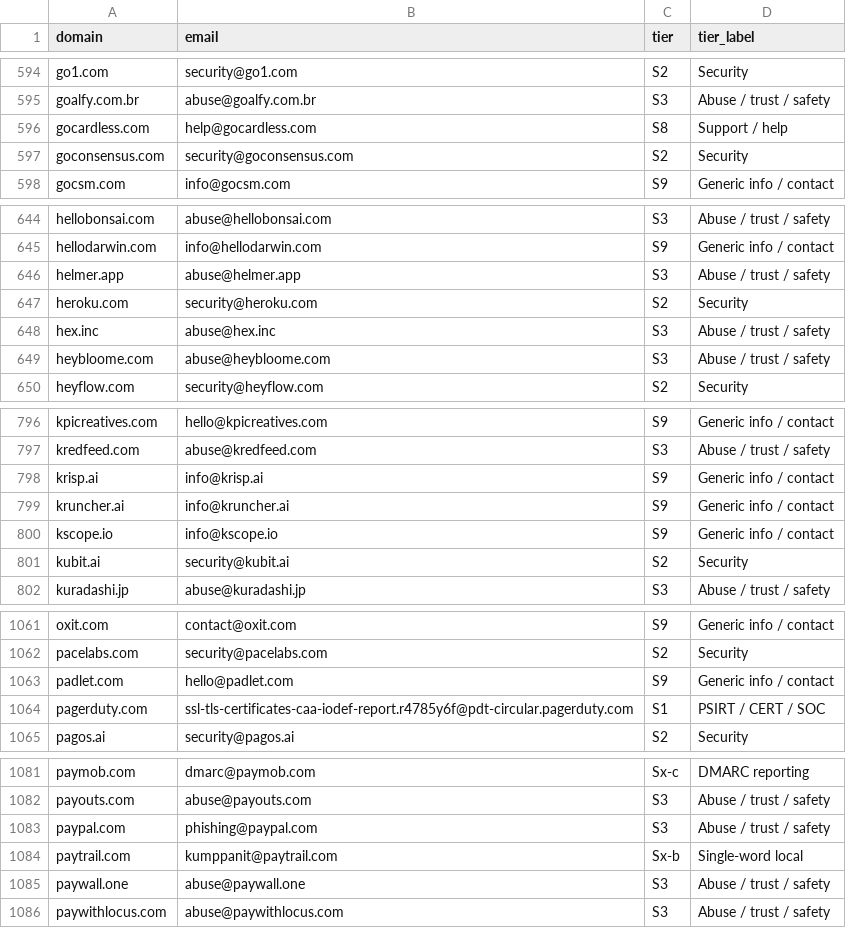
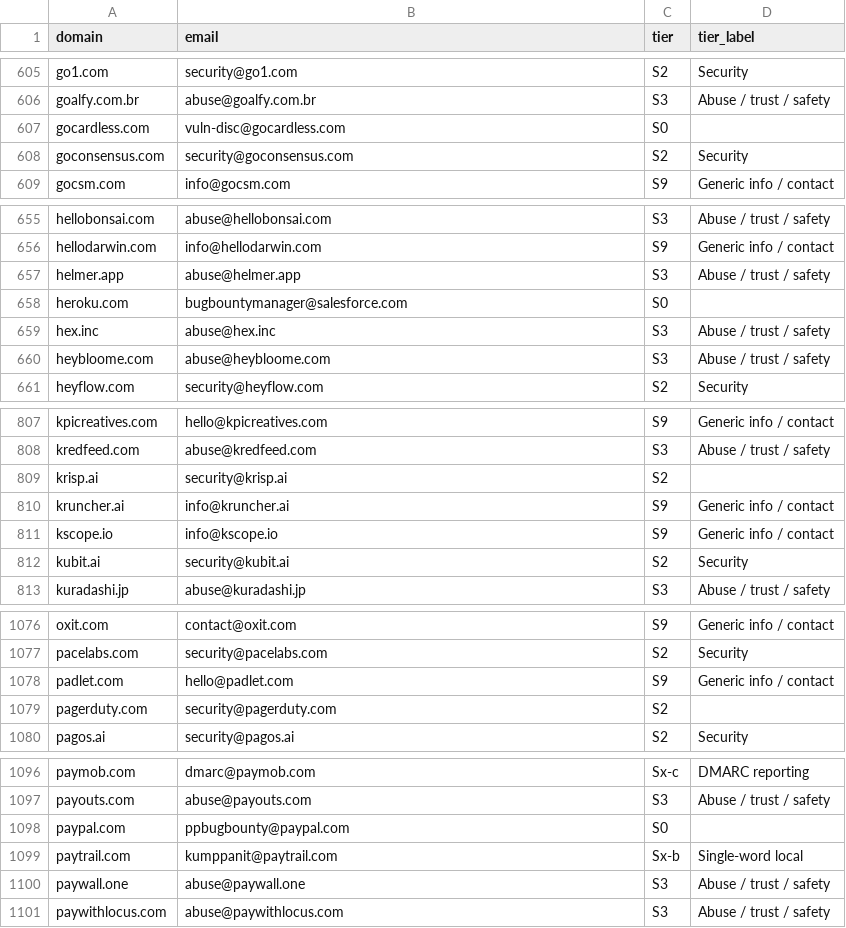
Before and after one commit to nikhilkaushik12345/mcp-oauth-contact-emails, a CSV file: all-emails/best_contact_per_domain.csv, drawn as a sheet; only a part is shown, gaps mark what is left out; the diff covers the shown part only.

Commit message:
diodb: upgrade 13 domains with better security emails

```diff
--- a/all-emails/best_contact_per_domain.csv
+++ b/all-emails/best_contact_per_domain.csv
@@ -595,3 +606,3 @@ go1.com,security@go1.com,S2,Security
 goalfy.com.br,abuse@goalfy.com.br,S3,Abuse / trust / safety
-gocardless.com,help@gocardless.com,S8,Support / help
+gocardless.com,vuln-disc@gocardless.com,S0
 goconsensus.com,security@goconsensus.com,S2,Security
@@ -646,3 +657,3 @@ hellodarwin.com,info@hellodarwin.com,S9,Generic info / contact
 helmer.app,abuse@helmer.app,S3,Abuse / trust / safety
-heroku.com,security@heroku.com,S2,Security
+heroku.com,bugbountymanager@salesforce.com,S0
 hex.inc,abuse@hex.inc,S3,Abuse / trust / safety
@@ -797,3 +808,3 @@ kpicreatives.com,hello@kpicreatives.com,S9,Generic info / contact
 kredfeed.com,abuse@kredfeed.com,S3,Abuse / trust / safety
-krisp.ai,info@krisp.ai,S9,Generic info / contact
+krisp.ai,security@krisp.ai,S2
 kruncher.ai,info@kruncher.ai,S9,Generic info / contact
@@ -1063,3 +1078,3 @@ pacelabs.com,security@pacelabs.com,S2,Security
 padlet.com,hello@padlet.com,S9,Generic info / contact
-pagerduty.com,ssl-tls-certificates-caa-iodef-report.r4785y6f@pdt-circular.pagerduty.com,S1,PSIRT / CERT / SOC
+pagerduty.com,security@pagerduty.com,S2
 pagos.ai,security@pagos.ai,S2,Security
@@ -1082,3 +1097,3 @@ paymob.com,dmarc@paymob.com,Sx-c,DMARC reporting
 payouts.com,abuse@payouts.com,S3,Abuse / trust / safety
-paypal.com,phishing@paypal.com,S3,Abuse / trust / safety
+paypal.com,ppbugbounty@paypal.com,S0
 paytrail.com,kumppanit@paytrail.com,Sx-b,Single-word local
```
Also changed, not shown: 23 moved rows and 24 edited cells elsewhere in this file.
